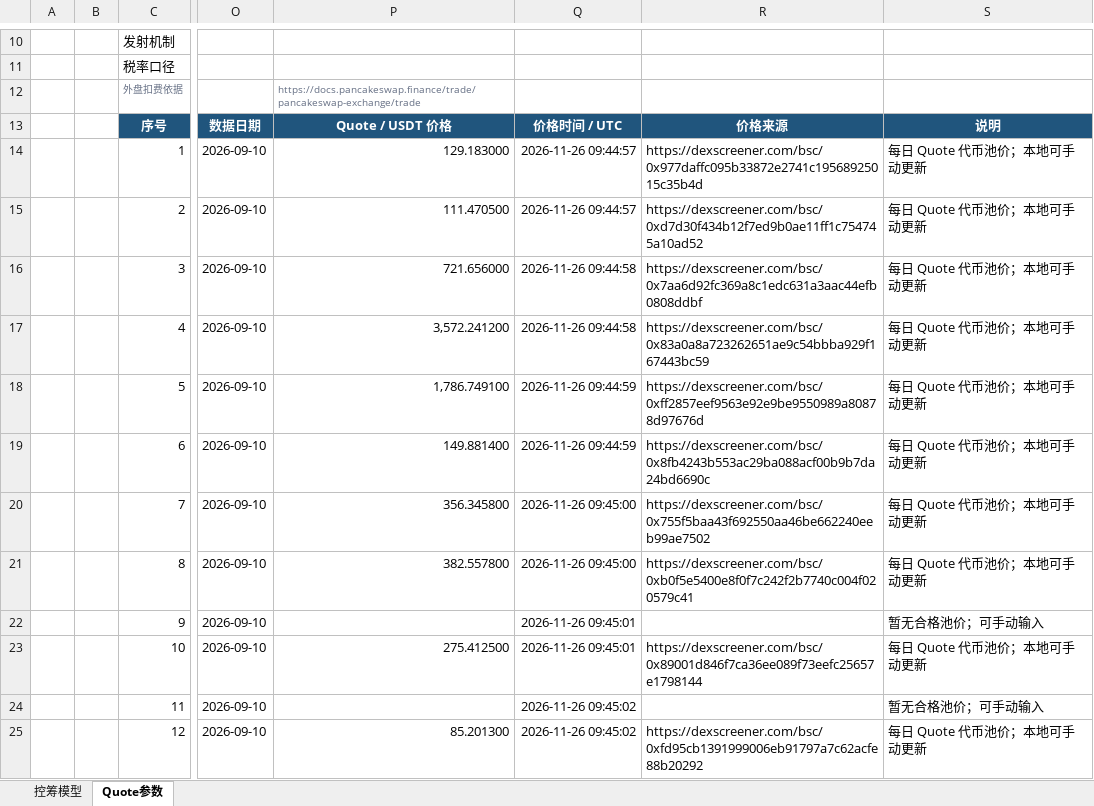
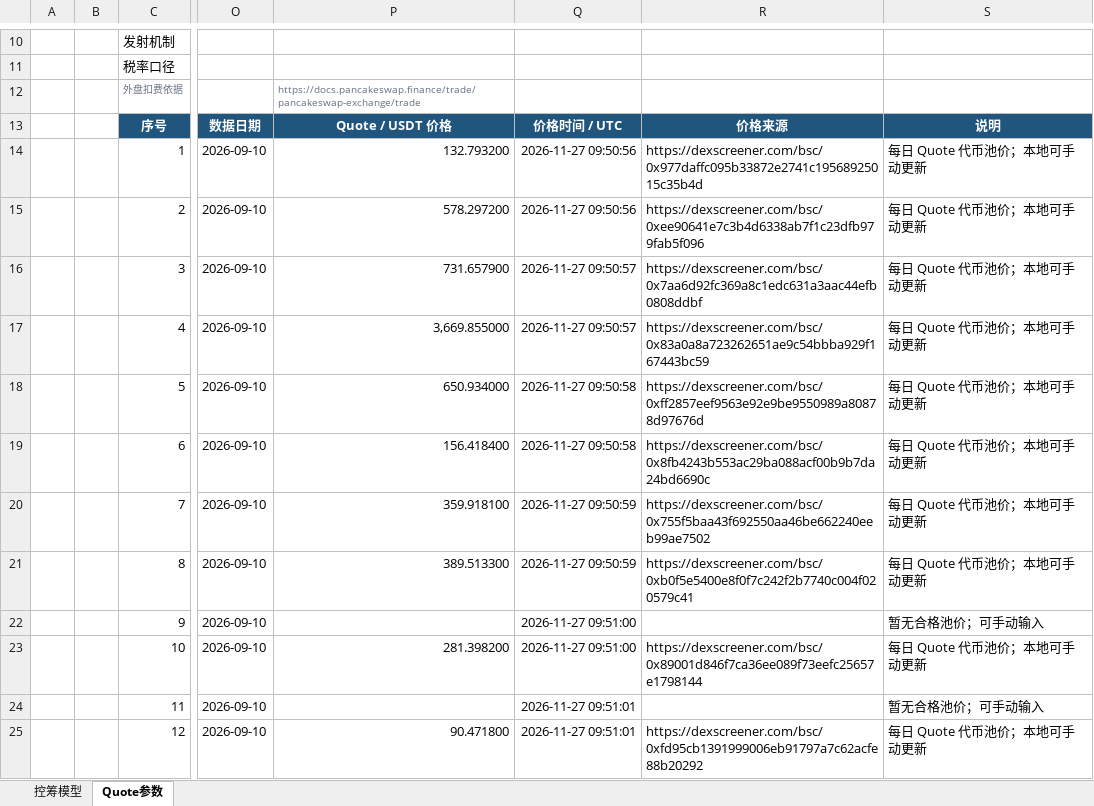
Before and after one commit to bella07021/stock-quote-route-liquidity, an Excel workbook: excel/latest/Flap_BSC_RWA币股_控筹模型.xlsx, sheet Quote参数, drawn as a sheet; only a part is shown, gaps mark what is left out; values as stored, in another font and other column widths than the file's, no borders; the diff covers the shown part only; the diff names each change by its address in the sheet, - before the commit and + after, or states it on an @@ line.

```diff
--- a/excel/latest/Flap_BSC_RWA币股_控筹模型.xlsx (sheet Quote参数)
+++ b/excel/latest/Flap_BSC_RWA币股_控筹模型.xlsx (sheet Quote参数)
-P14: 129.183000
+P14: 132.793200
-Q14:Q15: 2026-11-26 09:44:57
+Q14:Q15: 2026-11-27 09:50:56
-P15: 111.470500
+P15: 578.297200
-R15: https://dexscreener.com/bsc/0xd7d30f434b12f7ed9b0ae11ff1c754745a10ad52
+R15: https://dexscreener.com/bsc/0xee90641e7c3b4d6338ab7f1c23dfb979fab5f096
-P16: 721.656000
+P16: 731.657900
-Q16:Q17: 2026-11-26 09:44:58
+Q16:Q17: 2026-11-27 09:50:57
-P17: 3,572.241200
+P17: 3,669.855000
-P18: 1,786.749100
+P18: 650.934000
-Q18:Q19: 2026-11-26 09:44:59
+Q18:Q19: 2026-11-27 09:50:58
-P19: 149.881400
+P19: 156.418400
-P20: 356.345800
+P20: 359.918100
-Q20:Q21: 2026-11-26 09:45:00
+Q20:Q21: 2026-11-27 09:50:59
-P21: 382.557800
+P21: 389.513300
-Q22:Q23: 2026-11-26 09:45:01
+Q22:Q23: 2026-11-27 09:51:00
-P23: 275.412500
+P23: 281.398200
-Q24:Q25: 2026-11-26 09:45:02
+Q24:Q25: 2026-11-27 09:51:01
-P25: 85.201300
+P25: 90.471800
```
Also changed, not shown: 19 edited cells elsewhere in this sheet, excel/latest/Flap_MYX_控筹模型.xlsx, excel/latest/FourMeme_4Stock_BNC4_控筹模型.xlsx, 4 other files.
